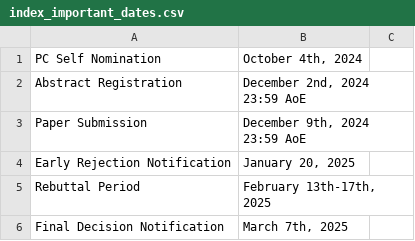
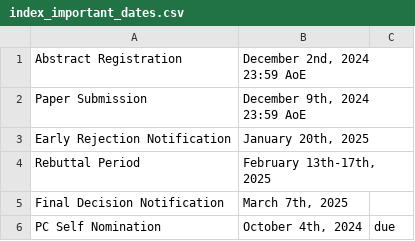
Before and after one commit to mobisys2025/website, a CSV file: assets/index_important_dates.csv, drawn as a sheet; removed rows and columns are numbered as before the commit, all else as after; the diff names each change by its address in the sheet, - before the commit and + after, or states it on an @@ line.

Commit message:
PC Self Nomination Due

```diff
--- a/assets/index_important_dates.csv
+++ b/assets/index_important_dates.csv
-row 1: PC Self Nomination | October 4th, 2024
-B3: January 20, 2025
+B3: January 20th, 2025
+row 6: PC Self Nomination | October 4th, 2024 | due
```
Also changed, not shown: 4 other files.
